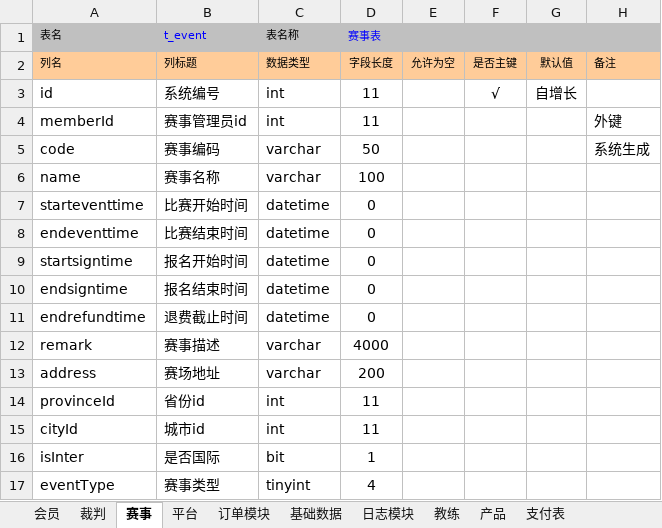
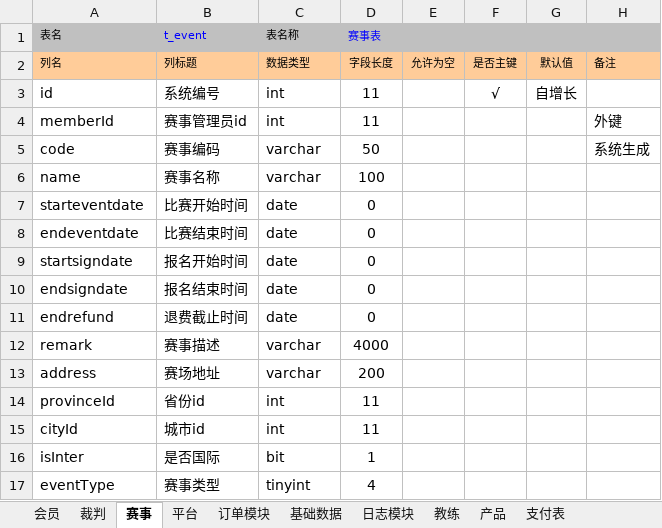
Before and after one commit to huxuanchenxy/nsda, an Excel workbook: doc/数据库设计.xlsx, sheet 赛事, drawn as a sheet; only a part is shown; values as stored, in another font and other column widths than the file's, no borders; the diff names each change by its address in the sheet, - before the commit and + after, or states it on an @@ line.

```diff
--- a/doc/数据库设计.xlsx (sheet 赛事)
+++ b/doc/数据库设计.xlsx (sheet 赛事)
-A7: starteventtime
+A7: starteventdate
-C7:C11: datetime
+C7:C11: date
-A8: endeventtime
+A8: endeventdate
-A9: startsigntime
+A9: startsigndate
-A10: endsigntime
+A10: endsigndate
-A11: endrefundtime
+A11: endrefund
```
Also changed, not shown: 25 other files.
